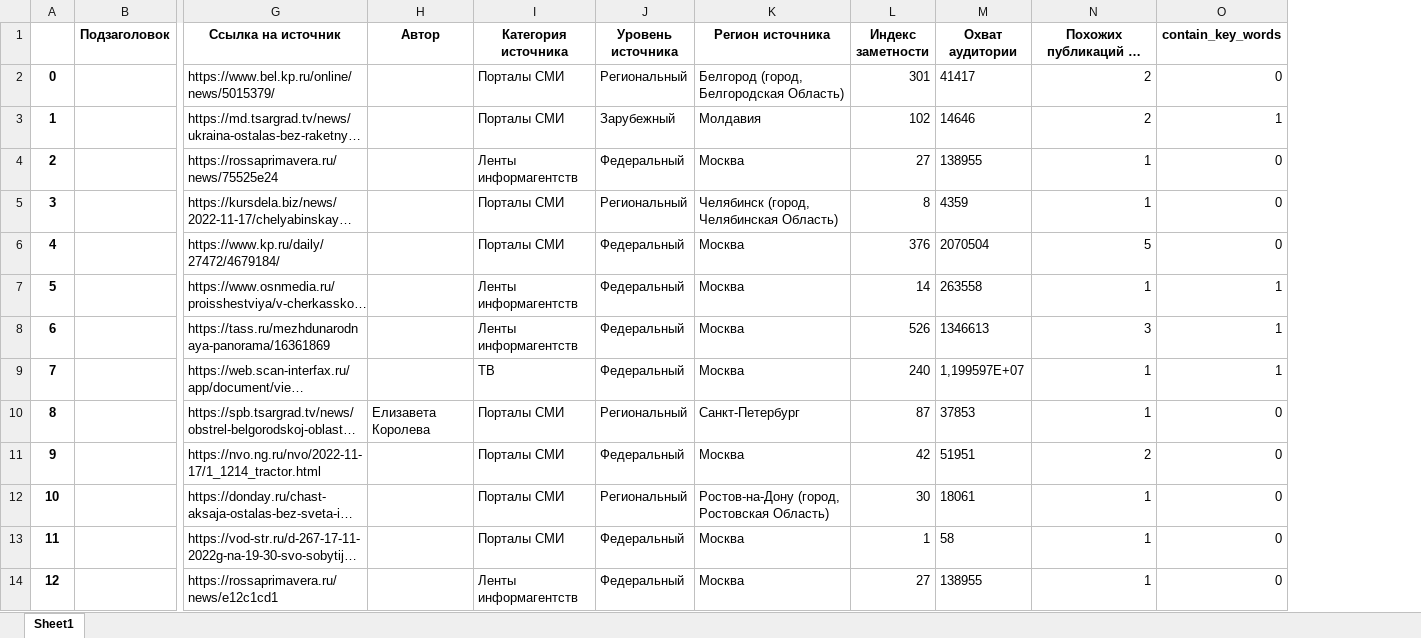
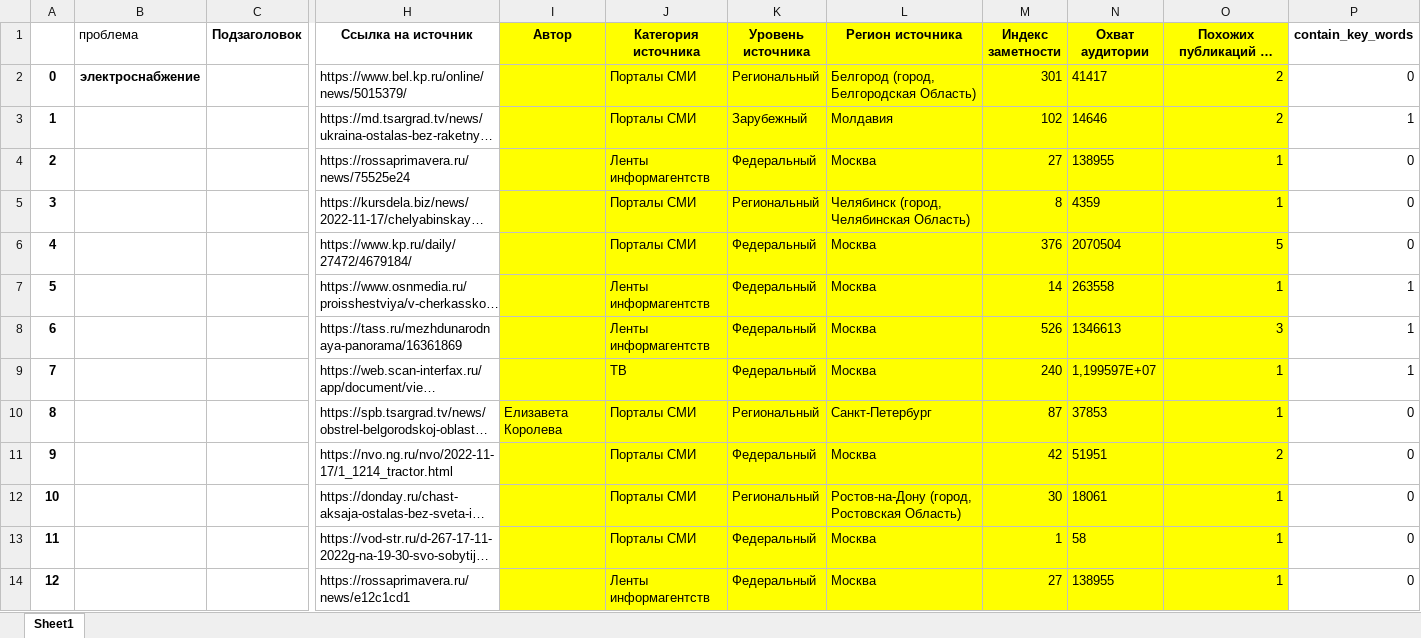
Before and after one commit to tishenko1234/Check_territory, an Excel workbook: Результат_обработки/30_11_2022.xlsx, sheet Sheet1, drawn as a sheet; only a part is shown, gaps mark what is left out; long unchanged cells end in …; values as stored, in another font and other column widths than the file's, no borders; addresses are those after the commit; the diff covers the shown part only; the diff names each change by its address in the sheet, - before the commit and + after, or states it on an @@ line.

```diff
--- a/Результат_обработки/30_11_2022.xlsx (sheet Sheet1)
+++ b/Результат_обработки/30_11_2022.xlsx (sheet Sheet1)
+column B (проблема), row 2: электроснабжение
-I1:O14 fill: none
+I1:O14 fill: #FFFF00
```
Also changed, not shown: cell formats elsewhere in this sheet, Входные данные/Список_населенных_пунктов.xlsx, 6 other files.
